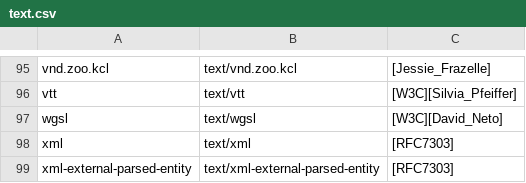
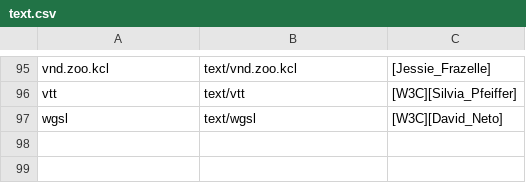
Before and after one commit to PASTAplus/gmn_adapter, a CSV file: assets/mime_types/text.csv, drawn as a sheet; only a part is shown, gaps mark what is left out; the diff names each change by its address in the sheet, - before the commit and + after, or states it on an @@ line.

Commit message:
Summary: Remove conflicting text/xml and text/xml-external-parsed-entity from text.csv.

```diff
--- a/assets/mime_types/text.csv
+++ b/assets/mime_types/text.csv
-row 98: xml | text/xml | [RFC7303]
-row 99: xml-external-parsed-entity | text/xml-external-parsed-entity | [RFC7303]
```
